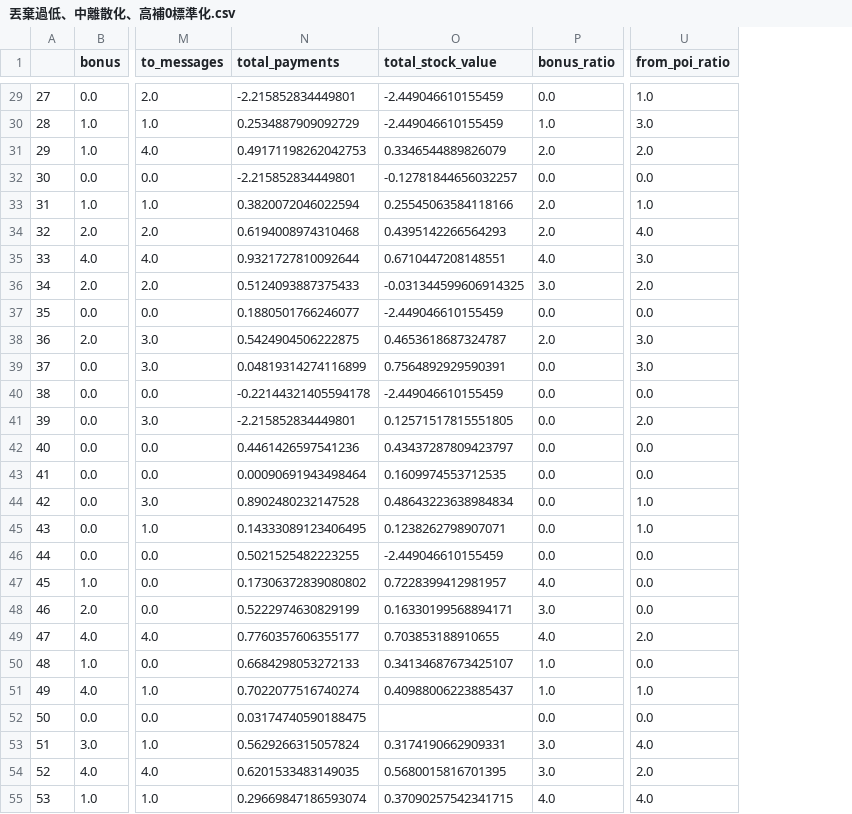
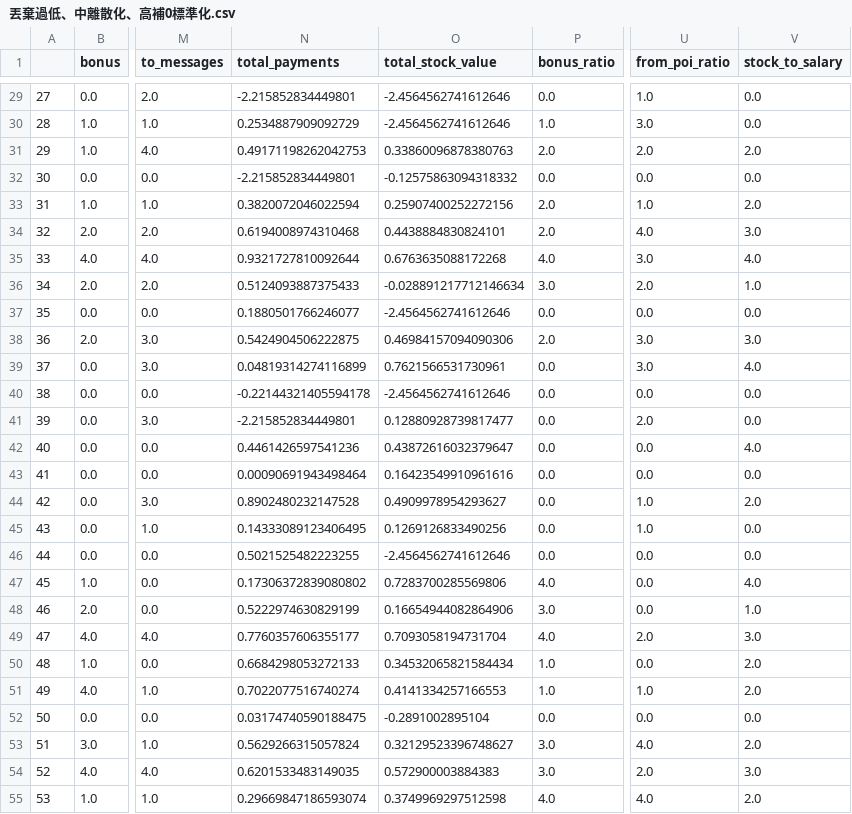
Before and after one commit to tfc1524/ML100Days, a CSV file: midterm proj/丟棄過低、中離散化、高補0標準化.csv, drawn as a sheet; only a part is shown, gaps mark what is left out; the diff covers the shown part only; the diff names each change by its address in the sheet, - before the commit and + after, or states it on an @@ line.

```diff
--- a/midterm proj/丟棄過低、中離散化、高補0標準化.csv
+++ b/midterm proj/丟棄過低、中離散化、高補0標準化.csv
+column V (stock_to_salary), rows 29-55: 0.0 | 0.0 | 2.0 | 0.0 | 2.0 | 3.0 | 4.0 | 1.0 | 0.0 | 3.0 | 4.0 | 0.0 | 0.0 | 4.0 | 0.0 | 2.0 | 0.0 | 0.0 | 4.0 | 1.0 | 3.0 | 2.0 | 2.0 | 0.0 | 2.0 | 3.0 | 2.0
-O29:O30 (total_stock_value): -2.449046610155459
+O29:O30 (total_stock_value): -2.4564562741612646
-O31 (total_stock_value): 0.3346544889826079
+O31 (total_stock_value): 0.33860096878380763
-O32 (total_stock_value): -0.12781844656032257
+O32 (total_stock_value): -0.12575863094318332
-O33 (total_stock_value): 0.25545063584118166
+O33 (total_stock_value): 0.25907400252272156
-O34 (total_stock_value): 0.4395142266564293
+O34 (total_stock_value): 0.4438884830824101
-O35 (total_stock_value): 0.6710447208148551
+O35 (total_stock_value): 0.6763635088172268
-O36 (total_stock_value): -0.031344599606914325
+O36 (total_stock_value): -0.028891217712146634
-O37 (total_stock_value): -2.449046610155459
+O37 (total_stock_value): -2.4564562741612646
-O38 (total_stock_value): 0.4653618687324787
+O38 (total_stock_value): 0.46984157094090306
-O39 (total_stock_value): 0.7564892929590391
+O39 (total_stock_value): 0.7621566531730961
-O40 (total_stock_value): -2.449046610155459
+O40 (total_stock_value): -2.4564562741612646
-O41 (total_stock_value): 0.12571517815551805
+O41 (total_stock_value): 0.12880928739817477
-O42 (total_stock_value): 0.43437287809423797
+O42 (total_stock_value): 0.43872616032379647
-O43 (total_stock_value): 0.1609974553712535
+O43 (total_stock_value): 0.16423549910961616
-O44 (total_stock_value): 0.48643223638984834
+O44 (total_stock_value): 0.4909978954293627
-O45 (total_stock_value): 0.1238262798907071
+O45 (total_stock_value): 0.1269126833490256
-O46 (total_stock_value): -2.449046610155459
+O46 (total_stock_value): -2.4564562741612646
-O47 (total_stock_value): 0.7228399412981957
+O47 (total_stock_value): 0.7283700285569806
-O48 (total_stock_value): 0.16330199568894171
+O48 (total_stock_value): 0.16654944082864906
-O49 (total_stock_value): 0.703853188910655
+O49 (total_stock_value): 0.7093058194731704
-O50 (total_stock_value): 0.34134687673425107
+O50 (total_stock_value): 0.34532065821584434
-O51 (total_stock_value): 0.40988006223885437
+O51 (total_stock_value): 0.4141334257166553
-O52 (total_stock_value): (empty)
+O52 (total_stock_value): -0.2891002895104
-O53 (total_stock_value): 0.3174190662909331
+O53 (total_stock_value): 0.32129523396748627
-O54 (total_stock_value): 0.5680015816701395
+O54 (total_stock_value): 0.572900003884383
-O55 (total_stock_value): 0.37090257542341715
+O55 (total_stock_value): 0.3749969297512598
```
Also changed, not shown: 86 edited cells elsewhere in this file, midterm proj/全離群化.csv, 12 other files.
